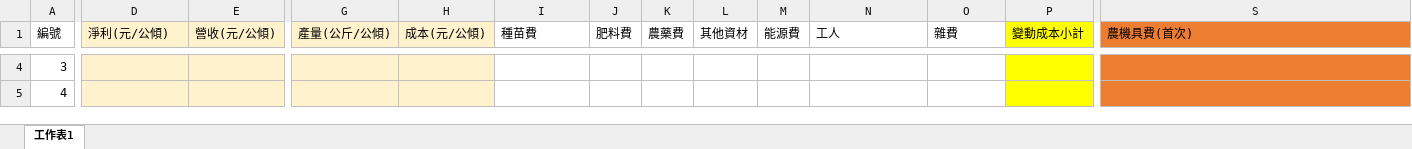
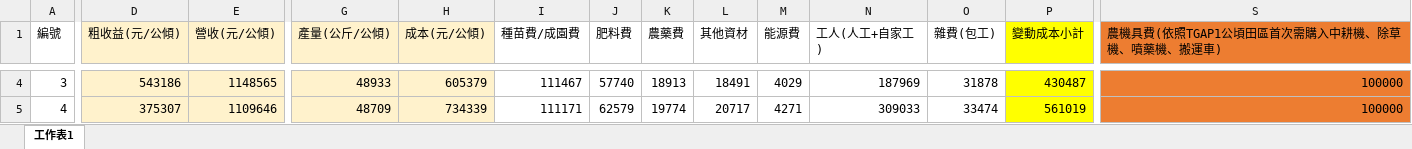
Before and after one commit to ShowYouTheMoneyCOA/pineapple_data, an Excel workbook: 鳳梨各縣市生產成本.xlsx, sheet 工作表1, drawn as a sheet; only a part is shown, gaps mark what is left out; values as stored, in another font and other column widths than the file's, no borders; the diff covers the shown part only; the diff names each change by its address in the sheet, - before the commit and + after, or states it on an @@ line.

```diff
--- a/鳳梨各縣市生產成本.xlsx (sheet 工作表1)
+++ b/鳳梨各縣市生產成本.xlsx (sheet 工作表1)
-D1: 淨利(元/公傾)
+D1: 粗收益(元/公傾)
-I1: 種苗費
+I1: 種苗費/成園費
-N1: 工人
+N1: 工人(人工+自家工)
-O1: 雜費
+O1: 雜費(包工)
-S1: 農機具費(首次)
+S1: 農機具費(依照TGAP1公頃田區首次需購入中耕機、除草機、噴藥機、搬運車)
-D4 (粗收益(元/公傾)): (empty)
+D4 (粗收益(元/公傾)): 543186
-E4 (營收(元/公傾)): (empty)
+E4 (營收(元/公傾)): 1148565
-G4 (產量(公斤/公傾)): (empty)
+G4 (產量(公斤/公傾)): 48933
-H4 (成本(元/公傾)): (empty)
+H4 (成本(元/公傾)): 605379
-I4 (種苗費/成園費): (empty)
+I4 (種苗費/成園費): 111467
-J4 (肥料費): (empty)
+J4 (肥料費): 57740
-K4 (農藥費): (empty)
+K4 (農藥費): 18913
-L4 (其他資材): (empty)
+L4 (其他資材): 18491
-M4 (能源費): (empty)
+M4 (能源費): 4029
-N4 (工人(人工+自家工)): (empty)
+N4 (工人(人工+自家工)): 187969
-O4 (雜費(包工)): (empty)
+O4 (雜費(包工)): 31878
-P4 (變動成本小計): (empty)
+P4 (變動成本小計): 430487
-S4:S5: (empty)
+S4:S5: 100000
-D5 (粗收益(元/公傾)): (empty)
+D5 (粗收益(元/公傾)): 375307
-E5 (營收(元/公傾)): (empty)
+E5 (營收(元/公傾)): 1109646
-G5 (產量(公斤/公傾)): (empty)
+G5 (產量(公斤/公傾)): 48709
-H5 (成本(元/公傾)): (empty)
+H5 (成本(元/公傾)): 734339
-I5 (種苗費/成園費): (empty)
+I5 (種苗費/成園費): 111171
-J5 (肥料費): (empty)
+J5 (肥料費): 62579
-K5 (農藥費): (empty)
+K5 (農藥費): 19774
-L5 (其他資材): (empty)
+L5 (其他資材): 20717
-M5 (能源費): (empty)
+M5 (能源費): 4271
-N5 (工人(人工+自家工)): (empty)
+N5 (工人(人工+自家工)): 309033
-O5 (雜費(包工)): (empty)
+O5 (雜費(包工)): 33474
-P5 (變動成本小計): (empty)
+P5 (變動成本小計): 561019
```
Also changed, not shown: 60 edited cells elsewhere in this sheet.
